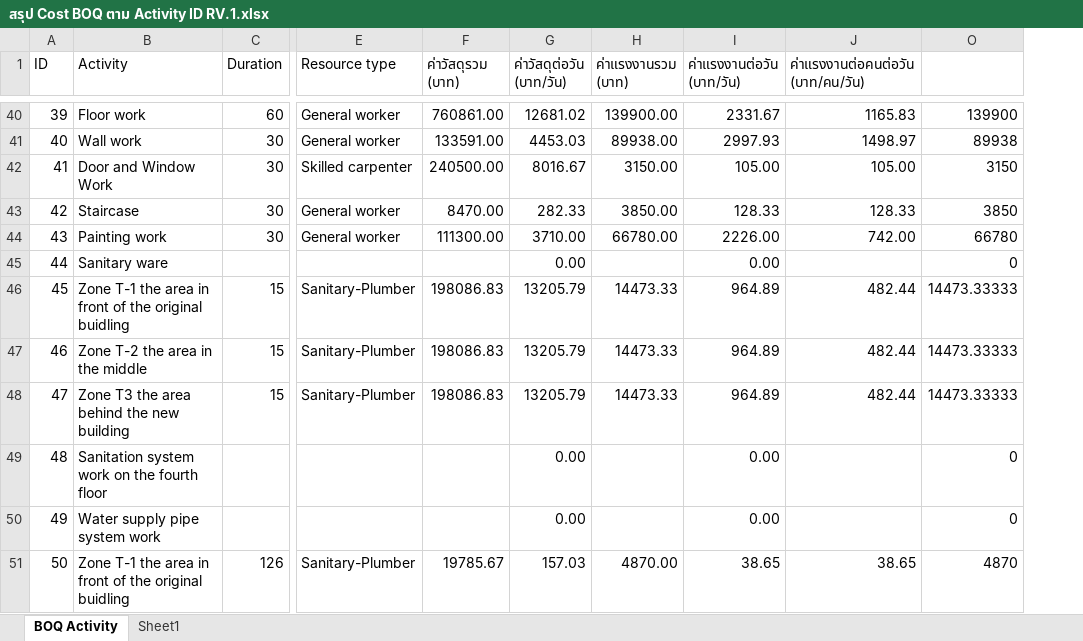
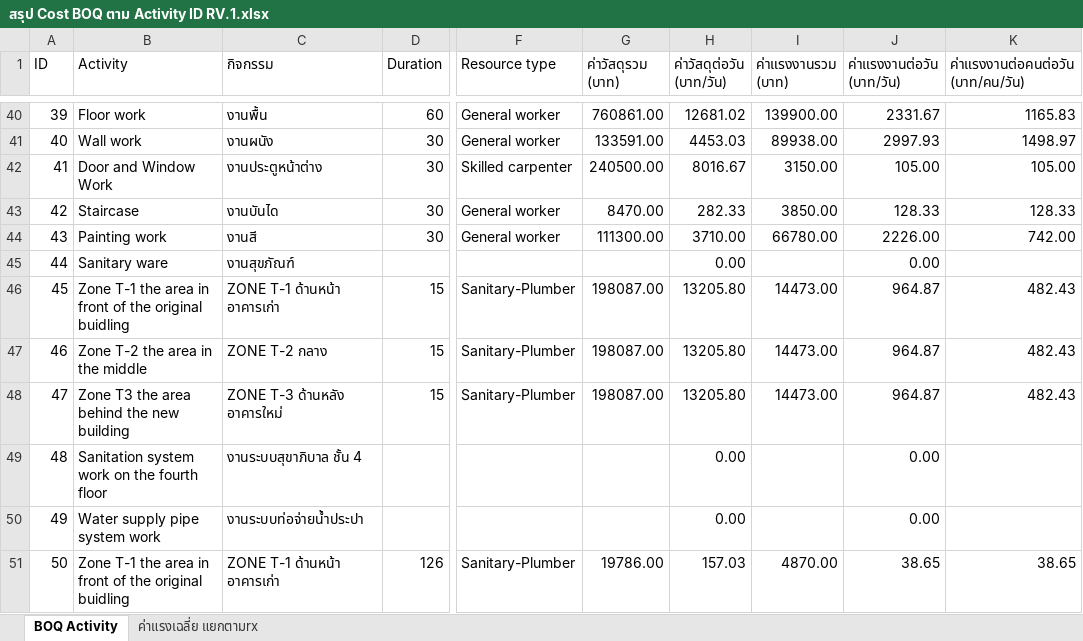
Before and after one commit to Wanarut/Scheduling, an Excel workbook: สรุป Cost BOQ ตาม Activity ID RV.1.xlsx, sheet BOQ Activity, drawn as a sheet; only a part is shown, gaps mark what is left out; values as stored, in another font and other column widths than the file's, no cell formats; removed rows and columns are numbered as before the commit, all else as after; the diff covers the shown part only; the diff names each change by its address in the sheet, - before the commit and + after, or states it on an @@ line.

```diff
--- a/สรุป Cost BOQ ตาม Activity ID RV.1.xlsx (sheet BOQ Activity)
+++ b/สรุป Cost BOQ ตาม Activity ID RV.1.xlsx (sheet BOQ Activity)
-sheet tab: Sheet1
+sheet tab: ค่าแรงเฉลี่ย แยกตามrx
+column C (กิจกรรม), rows 40-51: งานพื้น | งานผนัง | งานประตูหน้าต่าง | งานบันได | งานสี | งานสุขภัณฑ์ | ZONE T-1 ด้านหน้า อาคารเก่า | ZONE T-2 กลาง | ZONE T-3 ด้านหลัง อาคารใหม่ | งานระบบสุขาภิบาล ชั้น 4 | งานระบบท่อจ่ายน้ำประปา | ZONE T-1 ด้านหน้า อาคารเก่า
@@ column O hidden, rows 40-51: 139900 | 89938 | 3150 | 3850 | 66780 | 0 | 14473.33333 | 14473.33333 | 14473.33333 | 0 | 0 | 4870 @@
-G46:G48 (ค่าวัสดุรวม (บาท)): 198086.83
+G46:G48 (ค่าวัสดุรวม (บาท)): 198087.00
-H46:H48 (ค่าวัสดุต่อวัน (บาท/วัน)): 13205.79
+H46:H48 (ค่าวัสดุต่อวัน (บาท/วัน)): 13205.80
-I46:I48 (ค่าแรงงานรวม (บาท)): 14473.33
+I46:I48 (ค่าแรงงานรวม (บาท)): 14473.00
-J46:J48 (ค่าแรงงานต่อวัน (บาท/วัน)): 964.89
+J46:J48 (ค่าแรงงานต่อวัน (บาท/วัน)): 964.87
-K46:K48: 482.44
+K46:K48: 482.43
-G51 (ค่าวัสดุรวม (บาท)): 19785.67
+G51 (ค่าวัสดุรวม (บาท)): 19786.00
```
Also changed, not shown: 7 added rows, 4 removed rows and 105 edited cells elsewhere in this sheet, sheet ค่าแรงเฉลี่ย แยกตามrx, cell formats, formulas that keep their value, hidden cells, 1 other file.
